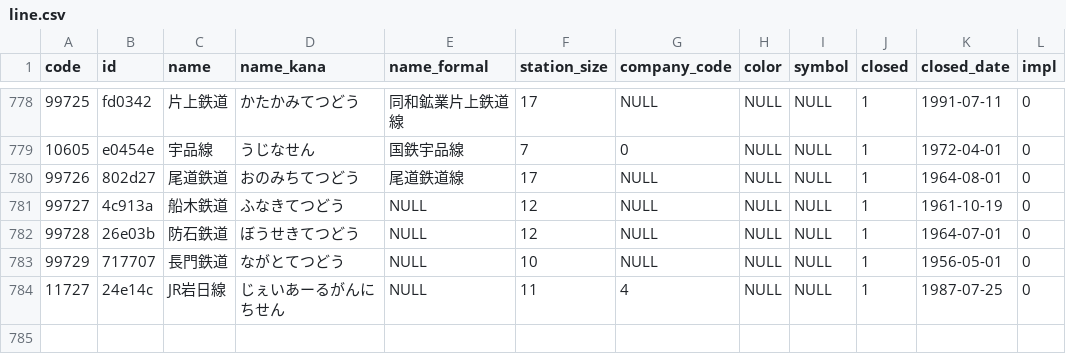
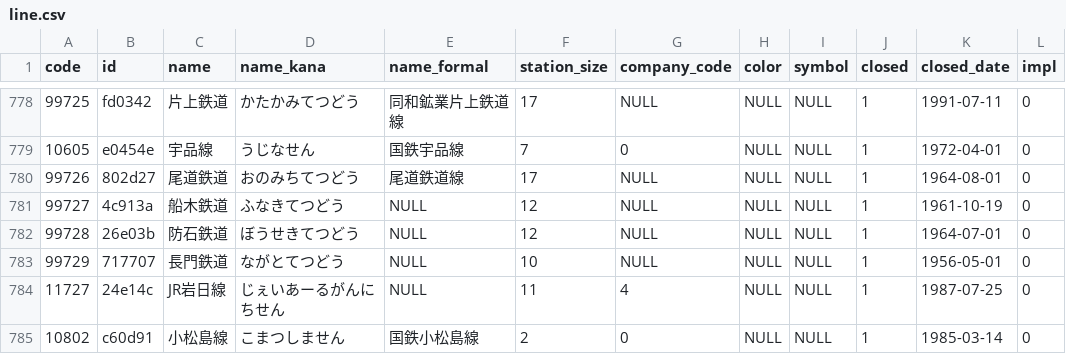
Before and after one commit to Seo-4d696b75/station_database, a CSV file: out/line.csv, drawn as a sheet; only a part is shown, gaps mark what is left out.

```diff
--- a/out/line.csv
+++ b/out/line.csv
@@ -784 +784,2 @@ code,id,name,name_kana,name_formal,station_size,company_code,color,symbol,closed
 11727,24e14c,JR岩日線,じぇいあーるがんにちせん,NULL,11,4,NULL,NULL,1,1987-07-25,0
+10802,c60d91,小松島線,こまつしません,国鉄小松島線,2,0,NULL,NULL,1,1985-03-14,0
```
Also changed, not shown: out/register.csv, src/extra/rail-history/station.csv, 15 other files.
